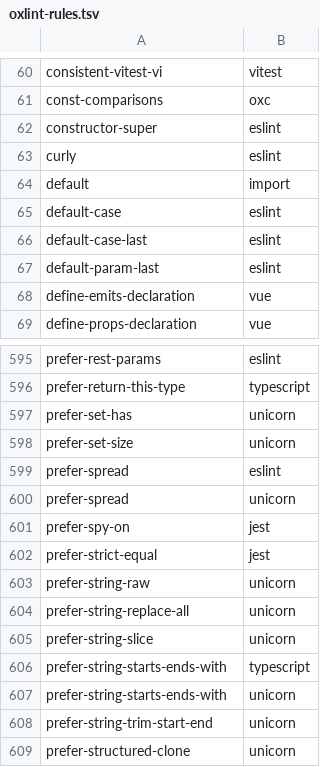
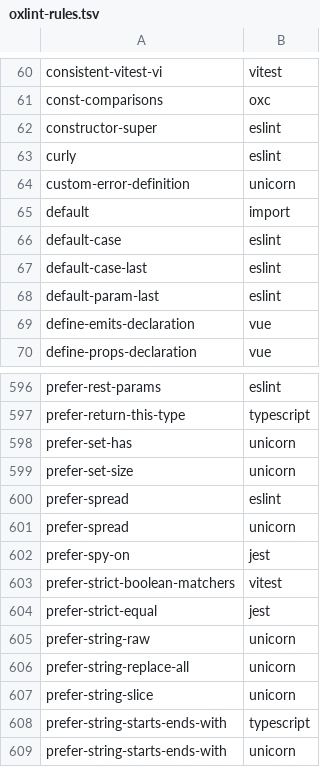
Before and after one commit to entro314-labs/biome-to-oxc, a TSV file: docs/oxlint-rules.tsv, drawn as a sheet; only a part is shown, gaps mark what is left out; the shorter side is filled out with more unchanged rows.

```diff
--- a/docs/oxlint-rules.tsv
+++ b/docs/oxlint-rules.tsv
@@ -63,2 +63,3 @@ constructor-super	eslint
 curly	eslint
+custom-error-definition	unicorn
 default	import
@@ -601,2 +602,3 @@ prefer-spread	unicorn
 prefer-spy-on	jest
+prefer-strict-boolean-matchers	vitest
 prefer-strict-equal	jest
```
Also changed, not shown: docs/oxfmt-rules.tsv, 5 other files.
